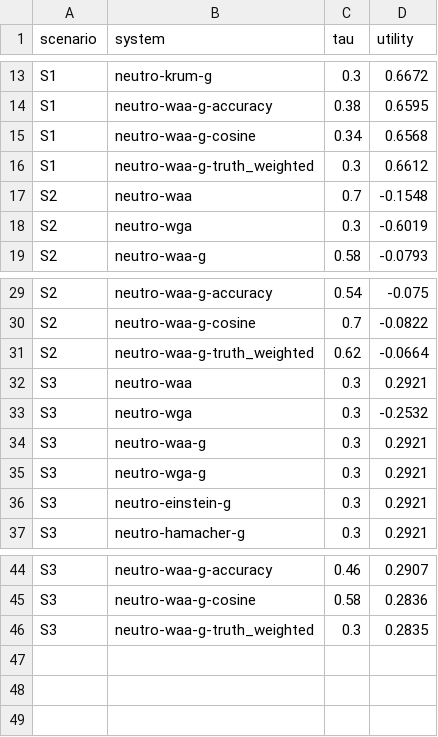
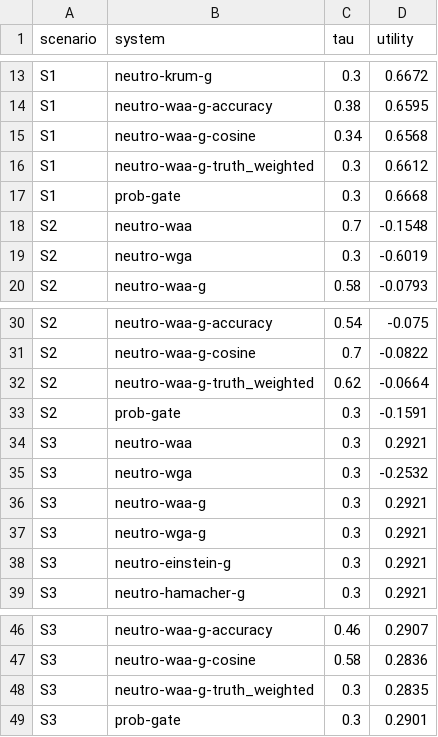
Before and after one commit to helghareeb/ns-dsl, a CSV file: results/tables/tau_fit.csv, drawn as a sheet; only a part is shown, gaps mark what is left out.

```diff
--- a/results/tables/tau_fit.csv
+++ b/results/tables/tau_fit.csv
@@ -16,2 +16,3 @@ S1,neutro-waa-g-cosine,0.34,0.6568
 S1,neutro-waa-g-truth_weighted,0.3,0.6612
+S1,prob-gate,0.3,0.6668
 S2,neutro-waa,0.7,-0.1548
@@ -31,2 +32,3 @@ S2,neutro-waa-g-cosine,0.7,-0.0822
 S2,neutro-waa-g-truth_weighted,0.62,-0.0664
+S2,prob-gate,0.3,-0.1591
 S3,neutro-waa,0.3,0.2921
@@ -46 +48,2 @@ S3,neutro-waa-g-cosine,0.58,0.2836
 S3,neutro-waa-g-truth_weighted,0.3,0.2835
+S3,prob-gate,0.3,0.2901
```
Also changed, not shown: results/tables/per_config_summary.csv.
